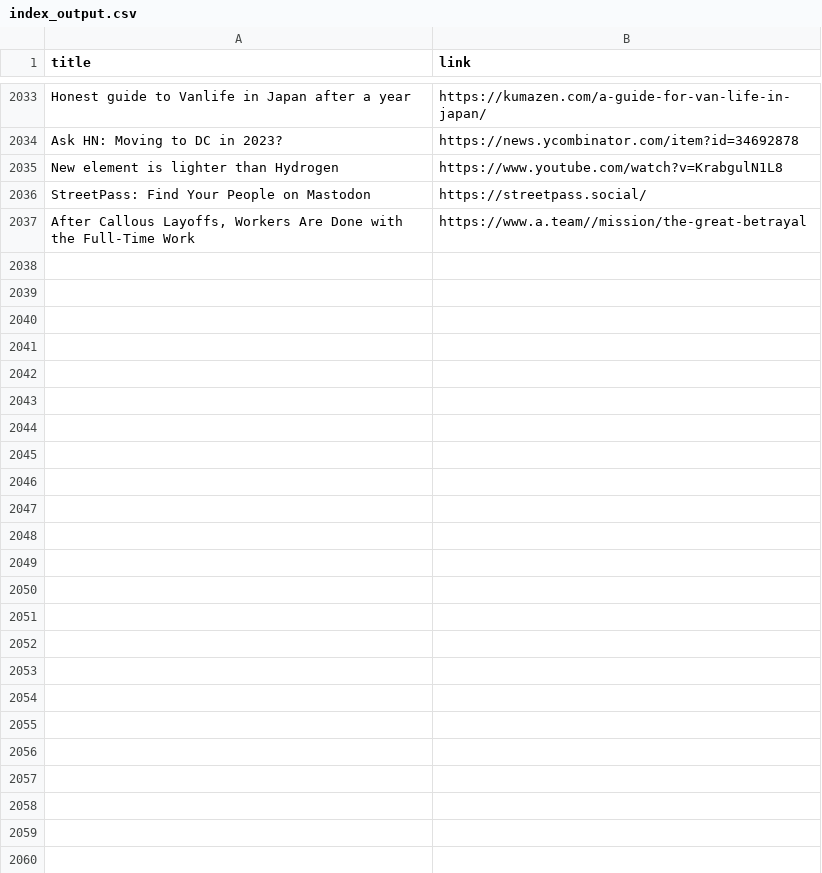
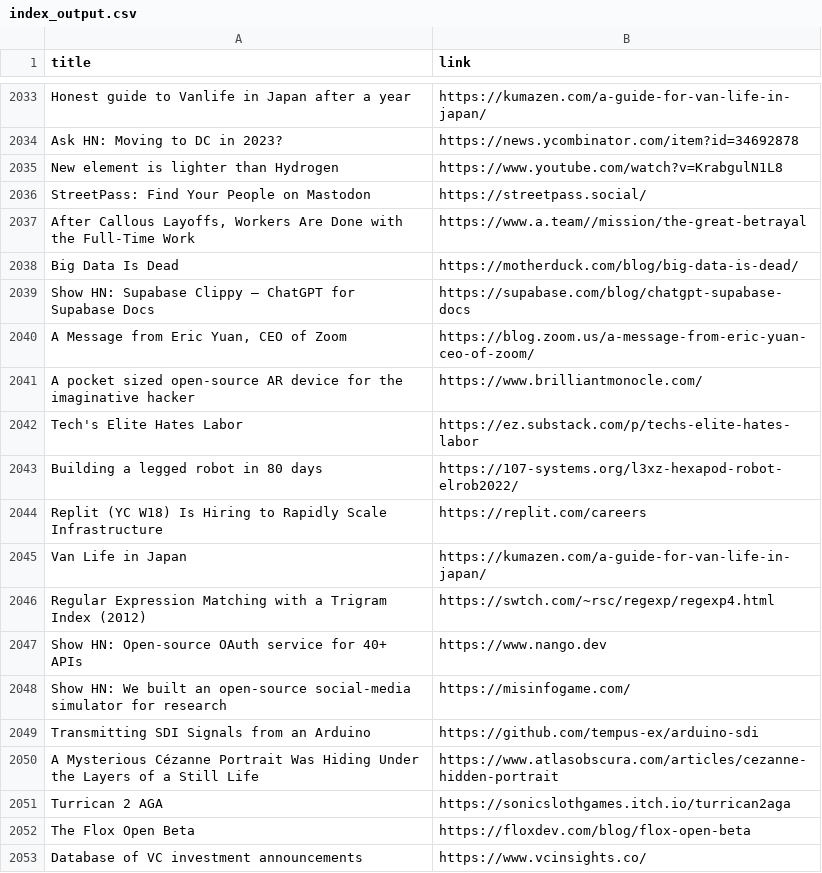
Before and after one commit to yellow-seed/aiit-bigdata-analysis-report2, a CSV file: index_output.csv, drawn as a sheet; only a part is shown, gaps mark what is left out; the diff names each change by its address in the sheet, - before the commit and + after, or states it on an @@ line.

Commit message:
update csv

```diff
--- a/index_output.csv
+++ b/index_output.csv
+row 2038: Big Data Is Dead | https://motherduck.com/blog/big-data-is-dead/
+row 2039: Show HN: Supabase Clippy – ChatGPT for Supabase Docs | https://supabase.com/blog/chatgpt-supabase-docs
+row 2040: A Message from Eric Yuan, CEO of Zoom | https://blog.zoom.us/a-message-from-eric-yuan-ceo-of-zoom/
+row 2041: A pocket sized open-source AR device for the imaginative hacker | https://www.brilliantmonocle.com/
+row 2042: Tech's Elite Hates Labor | https://ez.substack.com/p/techs-elite-hates-labor
+row 2043: Building a legged robot in 80 days | https://107-systems.org/l3xz-hexapod-robot-elrob2022/
+row 2044: Replit (YC W18) Is Hiring to Rapidly Scale Infrastructure | https://replit.com/careers
+row 2045: Van Life in Japan | https://kumazen.com/a-guide-for-van-life-in-japan/
+row 2046: Regular Expression Matching with a Trigram Index (2012) | https://swtch.com/~rsc/regexp/regexp4.html
+row 2047: Show HN: Open-source OAuth service for 40+ APIs | https://www.nango.dev
+row 2048: Show HN: We built an open-source social-media simulator for research | https://misinfogame.com/
+row 2049: Transmitting SDI Signals from an Arduino | https://github.com/tempus-ex/arduino-sdi
+row 2050: A Mysterious Cézanne Portrait Was Hiding Under the Layers of a Still Life | https://www.atlasobscura.com/articles/cezanne-hidden-portrait
+row 2051: Turrican 2 AGA | https://sonicslothgames.itch.io/turrican2aga
+row 2052: The Flox Open Beta | https://floxdev.com/blog/flox-open-beta
+row 2053: Database of VC investment announcements | https://www.vcinsights.co/
```
